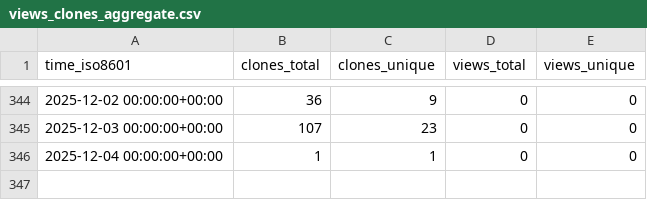
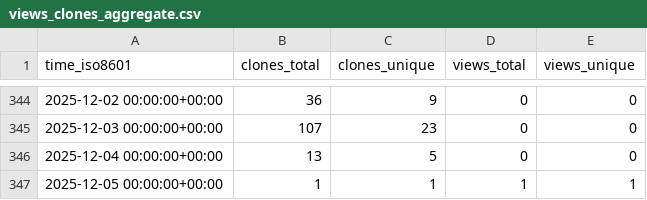
Before and after one commit to cubicleguy/ess_matlab_uart, a CSV file: cubicleguy/ess_matlab_uart/ghrs-data/views_clones_aggregate.csv, drawn as a sheet; only a part is shown, gaps mark what is left out.

```diff
--- a/cubicleguy/ess_matlab_uart/ghrs-data/views_clones_aggregate.csv
+++ b/cubicleguy/ess_matlab_uart/ghrs-data/views_clones_aggregate.csv
@@ -345,2 +345,3 @@ time_iso8601,clones_total,clones_unique,views_total,views_unique
 2025-12-03 00:00:00+00:00,107,23,0,0
-2025-12-04 00:00:00+00:00,1,1,0,0
+2025-12-04 00:00:00+00:00,13,5,0,0
+2025-12-05 00:00:00+00:00,1,1,1,1
```
Also changed, not shown: 1 other file.
